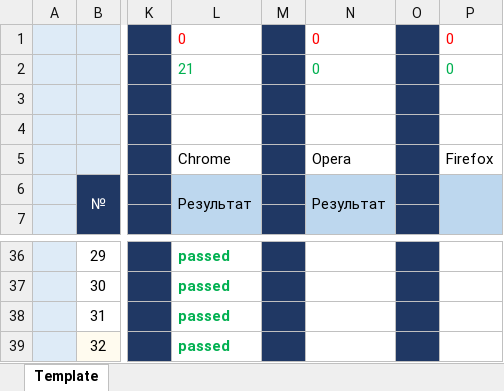
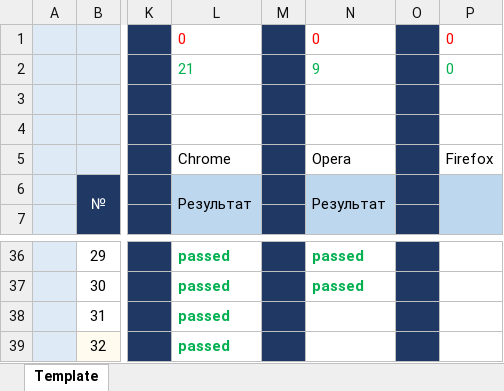
Before and after one commit to ShutovDmitry/MyFirst_Repo, an Excel workbook: VK.xlsx, sheet Template, drawn as a sheet; only a part is shown, gaps mark what is left out; values as stored, in another font and other column widths than the file's, no borders; charts and pictures not drawn; the diff covers the shown part only; the diff names each change by its address in the sheet, - before the commit and + after, or states it on an @@ line.

```diff
--- a/VK.xlsx (sheet Template)
+++ b/VK.xlsx (sheet Template)
-N2: 0
+N2: 9
-N36:N37: (empty)
+N36:N37: passed
```
Also changed, not shown: 28 edited cells elsewhere in this sheet.
